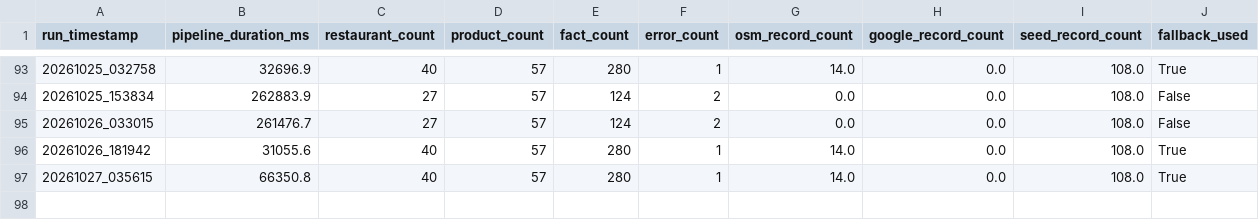
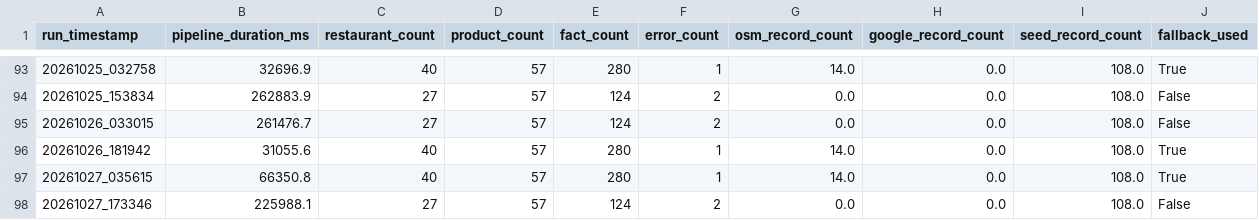
Before and after one commit to trambak001/data_restarant, a CSV file: data/monitoring/refresh_metrics.csv, drawn as a sheet; only a part is shown, gaps mark what is left out.

```diff
--- a/data/monitoring/refresh_metrics.csv
+++ b/data/monitoring/refresh_metrics.csv
@@ -97 +97,2 @@ run_timestamp,pipeline_duration_ms,restaurant_count,product_count,fact_count,err
 20261027_035615,66350.8,40,57,280,1,14.0,0.0,108.0,True
+20261027_173346,225988.1,27,57,124,2,0.0,0.0,108.0,False
```
Also changed, not shown: data/curated/latest/Restaurant.csv, data/monitoring/source_status.csv, 3 other files.
